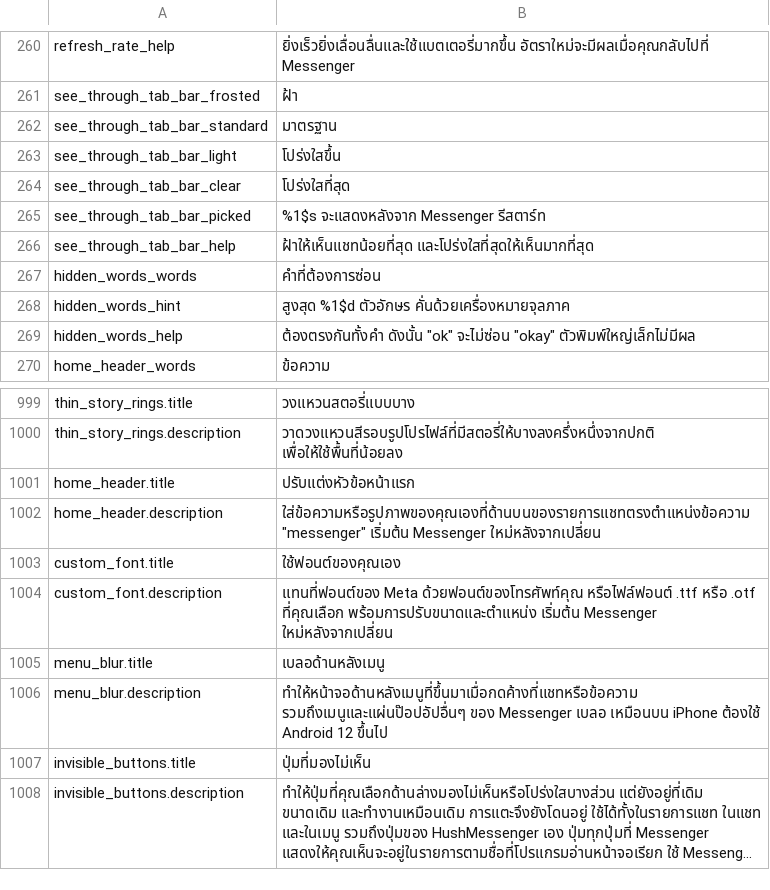
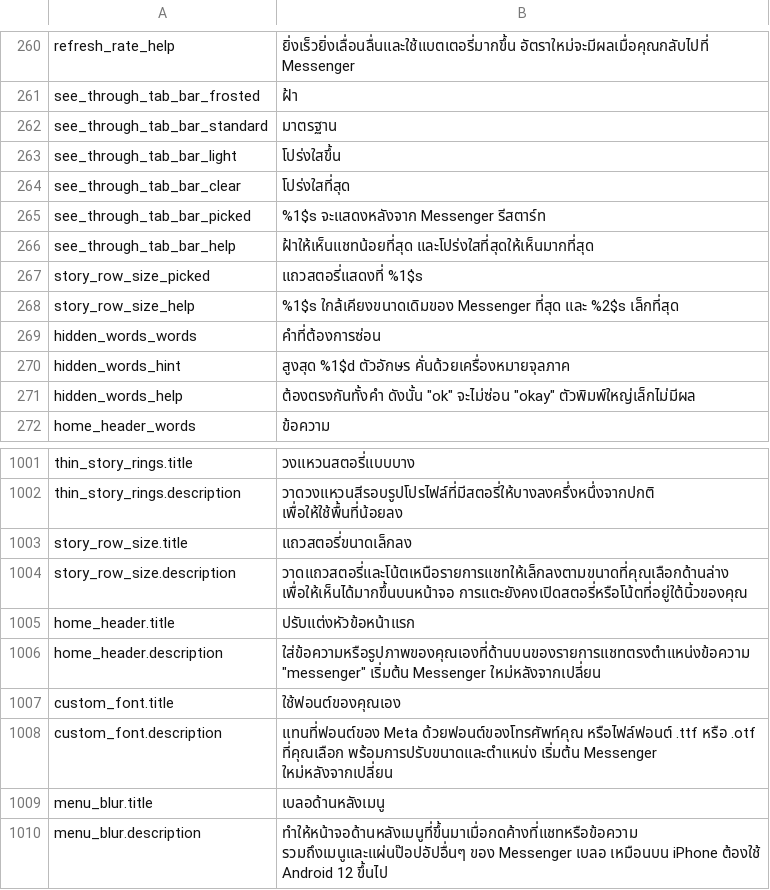
Before and after one commit to SysAdminDoc/HushMessenger, a TSV file: extensions/messenger/src/main/l10n/th.tsv, drawn as a sheet; only a part is shown, gaps mark what is left out; the shorter side is filled out with more unchanged rows; long unchanged cells end in ….

Commit message:
feat(story_row_size): draw the stories row above the chats smaller
The stories and notes row is a sideways list of tiles at one fixed size,
so only a few faces fit across. The new Smaller stories row switch under
Theme scales that list from its left edge and around its middle, by a
size picked under the switch (95, 90, 85, 80 or 75 percent, 90 until one
is picked). To still reach the right edge, the list is laid out wider by
the same amount through a negative right padding on its holder, and
Android maps touches through the scale, so a tap lands on the tile drawn
under the finger.

Every screen reaches the extension from FbFragmentActivity.onResume, the
method refresh_rate already hooks; each hook puts its own call first, so
they share it. The extension watches the screen's layouts and scrolls,
takes the first sideways list in the chat list's top four rows while the
list sits at its top and no chat composer is showing, and after that the
same chat list row wherever it scrolls. It sizes that one list until it
leaves the screen and then puts it back, since Messenger recycles the
views. A holder that won't lay the list out wider, or keeps dropping the
padding, gets everything restored and the row is left alone for the run.
A new size or width moving the padding isn't counted as a drop.

The size row saves on tap and rides along in saved choice files.

Refs #240

```diff
--- a/extensions/messenger/src/main/l10n/th.tsv
+++ b/extensions/messenger/src/main/l10n/th.tsv
@@ -266,2 +266,4 @@ see_through_tab_bar_picked	%1$s จะแสดงหลังจาก Messenge
 see_through_tab_bar_help	ฝ้าให้เห็นแชทน้อยที่สุด และโปร่งใสที่สุดให้เห็นมากที่สุด
+story_row_size_picked	แถวสตอรี่แสดงที่ %1$s
+story_row_size_help	%1$s ใกล้เคียงขนาดเดิมของ Messenger ที่สุด และ %2$s เล็กที่สุด
 hidden_words_words	คำที่ต้องการซ่อน
@@ -1000,2 +1002,4 @@ thin_story_rings.title	วงแหวนสตอรี่แบบบาง
 thin_story_rings.description	วาดวงแหวนสีรอบรูปโปรไฟล์ที่มีสตอรี่ให้บางลงครึ่งหนึ่งจากปกติ เพื่อให้ใช้พื้นที่น้อยลง
+story_row_size.title	แถวสตอรี่ขนาดเล็กลง
+story_row_size.description	วาดแถวสตอรี่และโน้ตเหนือรายการแชทให้เล็กลงตามขนาดที่คุณเลือกด้านล่าง เพื่อให้เห็นได้มากขึ้นบนหน้าจอ การแตะยังคงเปิดสตอรี่หรือโน้ตที่อยู่ใต้นิ้วของคุณ
 home_header.title	ปรับแต่งหัวข้อหน้าแรก
```
Also changed, not shown: extensions/messenger/src/main/l10n/bg.tsv, extensions/messenger/src/main/l10n/es.tsv, 44 other files.
